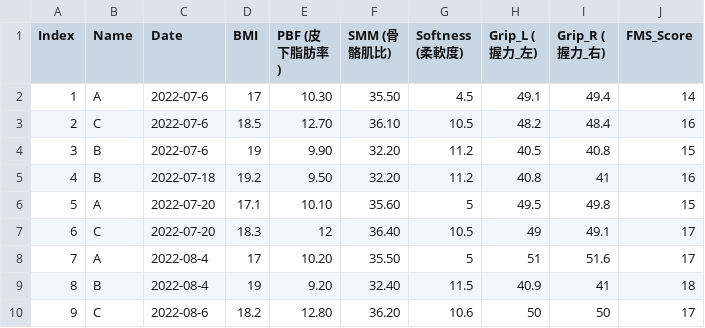
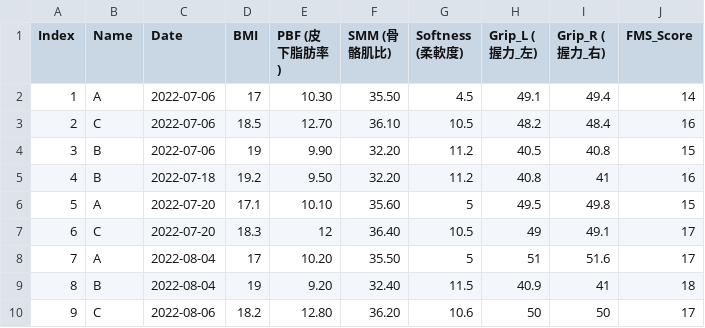
Before and after one commit to nick1092387456/Tsport, a CSV file: athlete_fitness_pro.csv, drawn as a sheet.

Commit message:
fix: change date

```diff
--- a/athlete_fitness_pro.csv
+++ b/athlete_fitness_pro.csv
@@ -1,5 +1,5 @@
 Index,Name,Date,BMI,PBF (皮下脂肪率),SMM (骨骼肌比),Softness (柔軟度),Grip_L (握力_左),Grip_R (握力_右),FMS_Score
-1,A,2022-07-6,17,10.30,35.50,4.5,49.1,49.4,14
-2,C,2022-07-6,18.5,12.70,36.10,10.5,48.2,48.4,16
-3,B,2022-07-6,19,9.90,32.20,11.2,40.5,40.8,15
+1,A,2022-07-06,17,10.30,35.50,4.5,49.1,49.4,14
+2,C,2022-07-06,18.5,12.70,36.10,10.5,48.2,48.4,16
+3,B,2022-07-06,19,9.90,32.20,11.2,40.5,40.8,15
 4,B,2022-07-18,19.2,9.50,32.20,11.2,40.8,41,16
@@ -7,4 +7,4 @@
 6,C,2022-07-20,18.3,12,36.40,10.5,49,49.1,17
-7,A,2022-08-4,17,10.20,35.50,5,51,51.6,17
-8,B,2022-08-4,19,9.20,32.40,11.5,40.9, 41,18
-9,C,2022-08-6,18.2,12.80,36.20,10.6,50,50,17
+7,A,2022-08-04,17,10.20,35.50,5,51,51.6,17
+8,B,2022-08-04,19,9.20,32.40,11.5,40.9, 41,18
+9,C,2022-08-06,18.2,12.80,36.20,10.6,50,50,17
```
